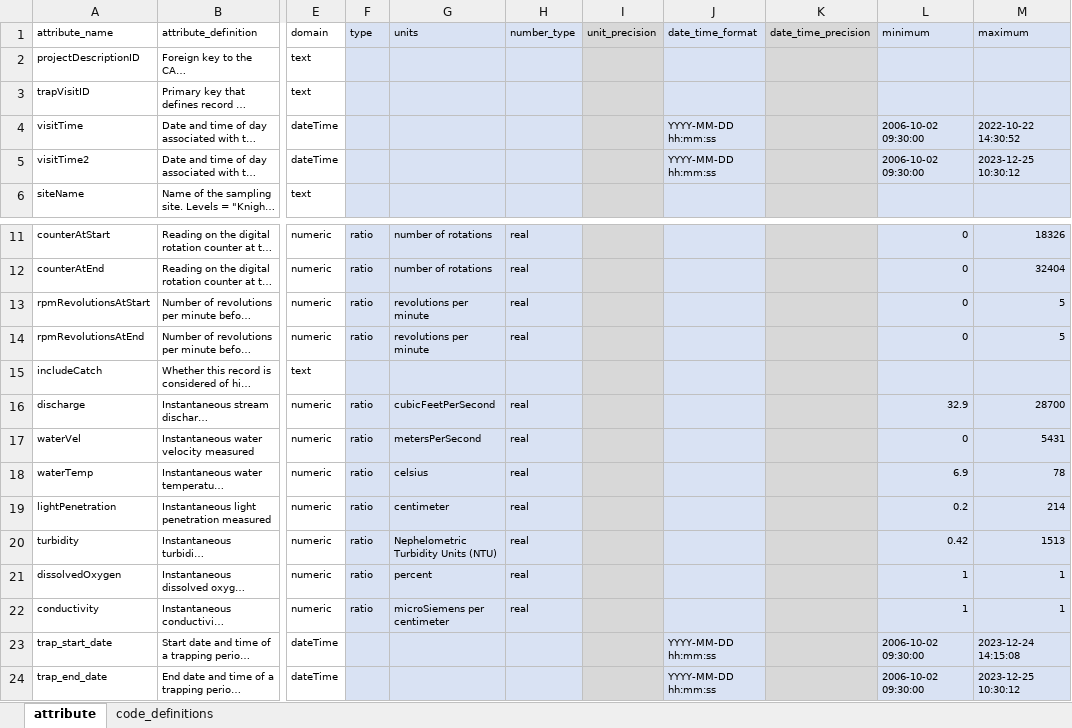
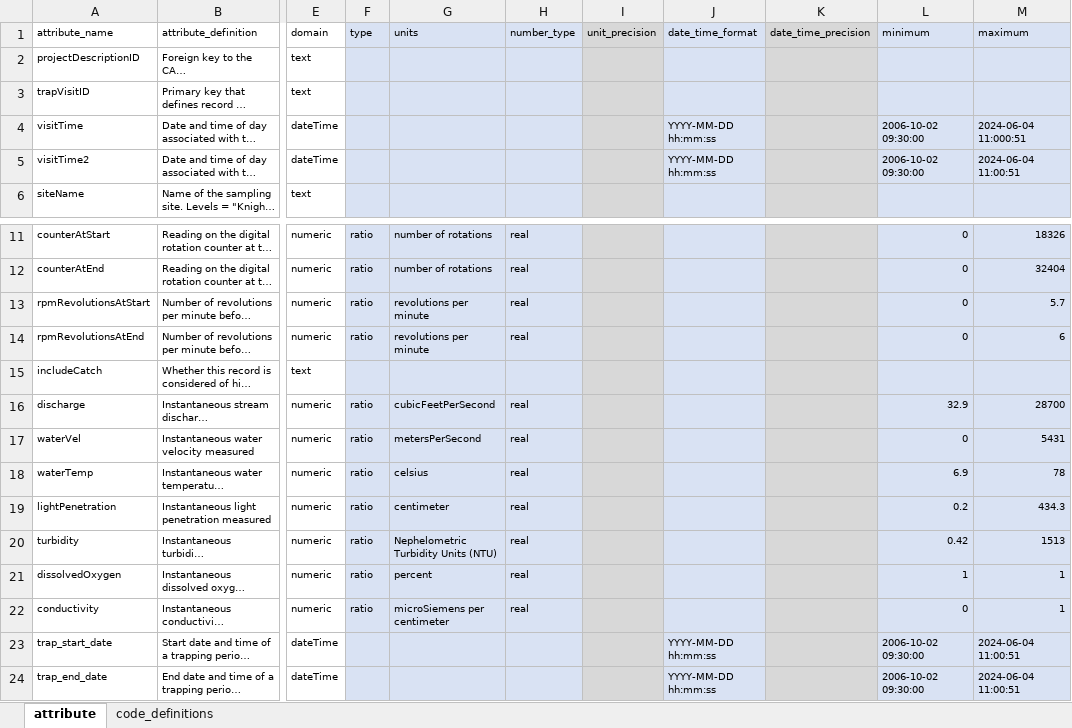
Before and after one commit to SRJPE/jpe-knights-landing-edi, an Excel workbook: data-raw/metadata/trap_metadata.xlsx, sheet attribute, drawn as a sheet; only a part is shown, gaps mark what is left out; long unchanged cells end in …; values as stored, in another font and other column widths than the file's, no borders; the diff names each change by its address in the sheet, - before the commit and + after, or states it on an @@ line.

```diff
--- a/data-raw/metadata/trap_metadata.xlsx (sheet attribute)
+++ b/data-raw/metadata/trap_metadata.xlsx (sheet attribute)
-M4 (maximum): 2022-10-22 14:30:52
+M4 (maximum): 2024-06-04 11:000:51
-M5 (maximum): 2023-12-25 10:30:12
+M5 (maximum): 2024-06-04 11:00:51
-M13 (maximum): 5
+M13 (maximum): 5.7
-M14 (maximum): 5
+M14 (maximum): 6
-M19 (maximum): 214
+M19 (maximum): 434.3
-L22 (minimum): 1
+L22 (minimum): 0
-M23 (maximum): 2023-12-24 14:15:08
+M23 (maximum): 2024-06-04 11:00:51
-M24 (maximum): 2023-12-25 10:30:12
+M24 (maximum): 2024-06-04 11:00:51
```
Also changed, not shown: data-raw/metadata/catch_metadata.xlsx.
